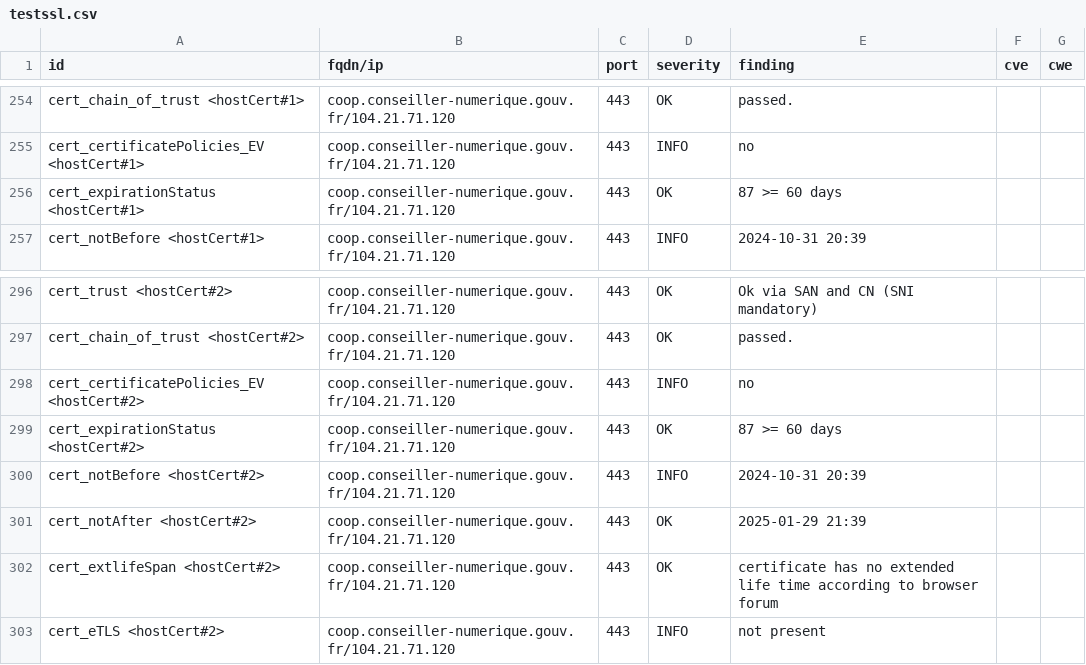
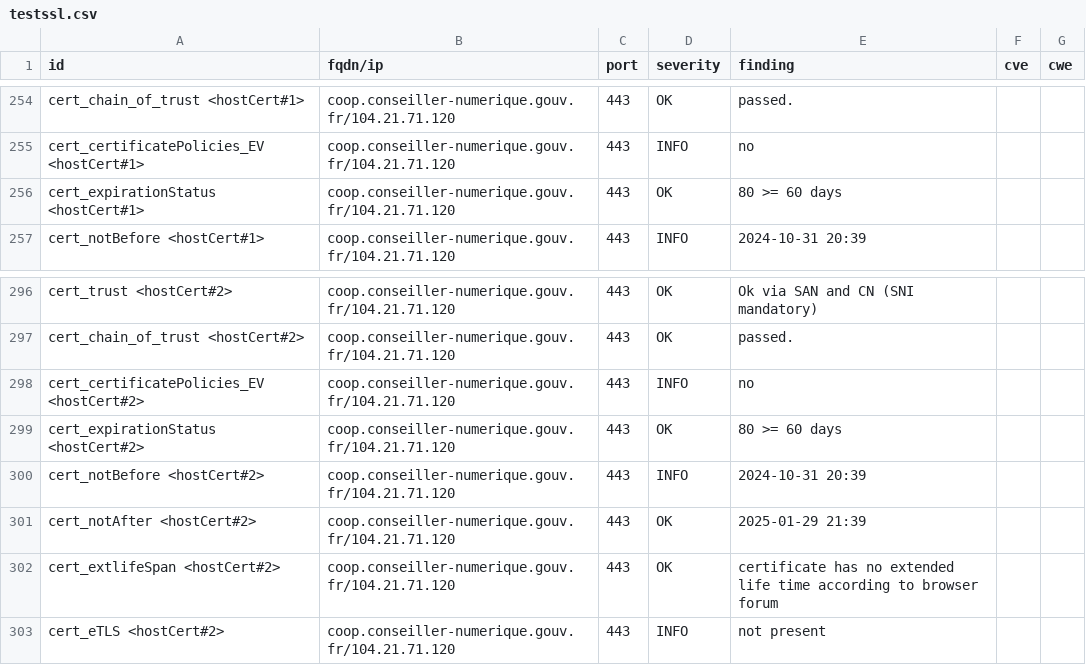
Before and after one commit to Inclusion-Numerique/dashlord, a CSV file: results/aHR0cHM6Ly9jb29wLmNvbnNlaWxsZXItbnVtZXJpcXVlLmdvdXYuZnI=/testssl.csv, drawn as a sheet; only a part is shown, gaps mark what is left out; the diff covers the shown part only.

```diff
--- a/results/aHR0cHM6Ly9jb29wLmNvbnNlaWxsZXItbnVtZXJpcXVlLmdvdXYuZnI=/testssl.csv
+++ b/results/aHR0cHM6Ly9jb29wLmNvbnNlaWxsZXItbnVtZXJpcXVlLmdvdXYuZnI=/testssl.csv
@@ -255,3 +255,3 @@
 "cert_certificatePolicies_EV <hostCert#1>","coop.conseiller-numerique.gouv.fr/104.21.71.120","443","INFO","no","",""
-"cert_expirationStatus <hostCert#1>","coop.conseiller-numerique.gouv.fr/104.21.71.120","443","OK","87 >= 60 days","",""
+"cert_expirationStatus <hostCert#1>","coop.conseiller-numerique.gouv.fr/104.21.71.120","443","OK","80 >= 60 days","",""
 "cert_notBefore <hostCert#1>","coop.conseiller-numerique.gouv.fr/104.21.71.120","443","INFO","2024-10-31 20:39","",""
@@ -298,3 +298,3 @@
 "cert_certificatePolicies_EV <hostCert#2>","coop.conseiller-numerique.gouv.fr/104.21.71.120","443","INFO","no","",""
-"cert_expirationStatus <hostCert#2>","coop.conseiller-numerique.gouv.fr/104.21.71.120","443","OK","87 >= 60 days","",""
+"cert_expirationStatus <hostCert#2>","coop.conseiller-numerique.gouv.fr/104.21.71.120","443","OK","80 >= 60 days","",""
 "cert_notBefore <hostCert#2>","coop.conseiller-numerique.gouv.fr/104.21.71.120","443","INFO","2024-10-31 20:39","",""
```
Also changed, not shown: 7 edited cells elsewhere in this file, 12 other files.
